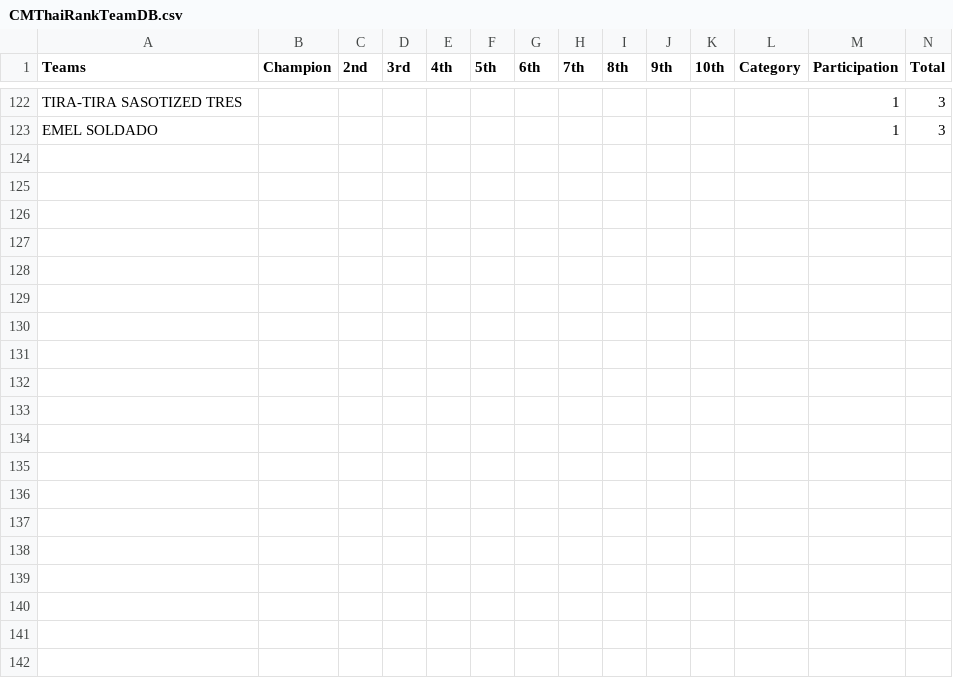
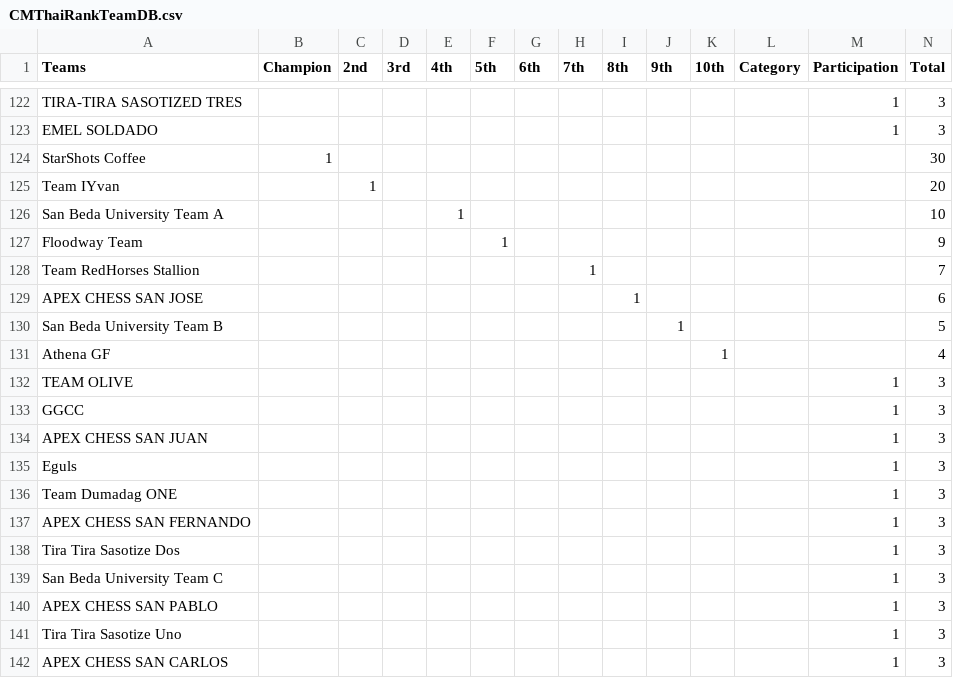
Before and after one commit to mythrilh3ml0ck/ChessMatesPHRatings, a CSV file: CMP/otherDB/CMThaiRankTeamDB.csv, drawn as a sheet; only a part is shown, gaps mark what is left out; the diff covers the shown part only; the diff names each change by its address in the sheet, - before the commit and + after, or states it on an @@ line.

Commit message:
Add files via upload

```diff
--- a/CMP/otherDB/CMThaiRankTeamDB.csv
+++ b/CMP/otherDB/CMThaiRankTeamDB.csv
+row 124: StarShots Coffee | 1 |  |  |  |  |  |  |  |  |  |  |  | 30
+row 125: Team IYvan |  | 1 |  |  |  |  |  |  |  |  |  |  | 20
+row 126: San Beda University Team A |  |  |  | 1 |  |  |  |  |  |  |  |  | 10
+row 127: Floodway Team |  |  |  |  | 1 |  |  |  |  |  |  |  | 9
+row 128: Team RedHorses Stallion |  |  |  |  |  |  | 1 |  |  |  |  |  | 7
+row 129: APEX CHESS SAN JOSE |  |  |  |  |  |  |  | 1 |  |  |  |  | 6
+row 130: San Beda University Team B |  |  |  |  |  |  |  |  | 1 |  |  |  | 5
+row 131: Athena GF |  |  |  |  |  |  |  |  |  | 1 |  |  | 4
+row 132: TEAM OLIVE |  |  |  |  |  |  |  |  |  |  |  | 1 | 3
+row 133: GGCC |  |  |  |  |  |  |  |  |  |  |  | 1 | 3
+row 134: APEX CHESS SAN JUAN |  |  |  |  |  |  |  |  |  |  |  | 1 | 3
+row 135: Eguls |  |  |  |  |  |  |  |  |  |  |  | 1 | 3
+row 136: Team Dumadag ONE |  |  |  |  |  |  |  |  |  |  |  | 1 | 3
+row 137: APEX CHESS SAN FERNANDO |  |  |  |  |  |  |  |  |  |  |  | 1 | 3
+row 138: Tira Tira Sasotize Dos |  |  |  |  |  |  |  |  |  |  |  | 1 | 3
+row 139: San Beda University Team C |  |  |  |  |  |  |  |  |  |  |  | 1 | 3
+row 140: APEX CHESS SAN PABLO |  |  |  |  |  |  |  |  |  |  |  | 1 | 3
+row 141: Tira Tira Sasotize Uno |  |  |  |  |  |  |  |  |  |  |  | 1 | 3
+row 142: APEX CHESS SAN CARLOS |  |  |  |  |  |  |  |  |  |  |  | 1 | 3
```
Also changed, not shown: 11 added rows and 24 edited cells elsewhere in this file.
